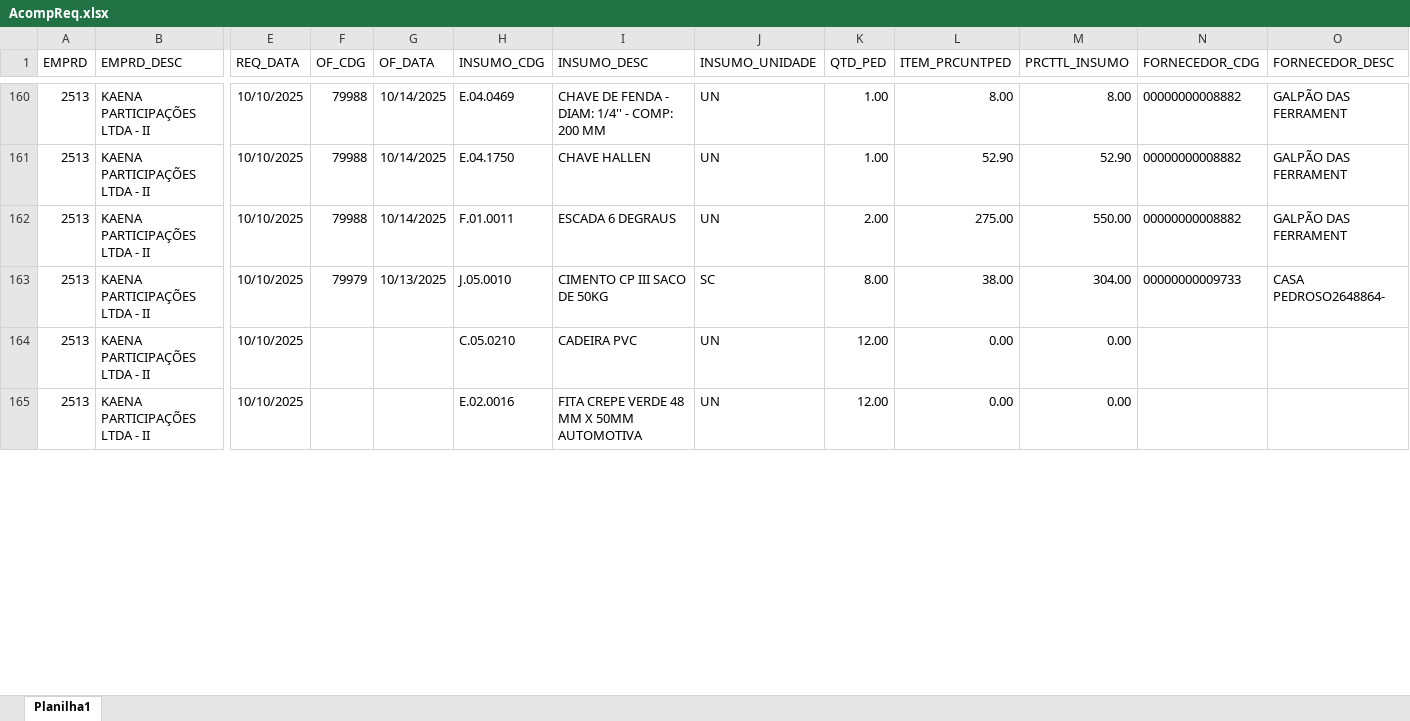
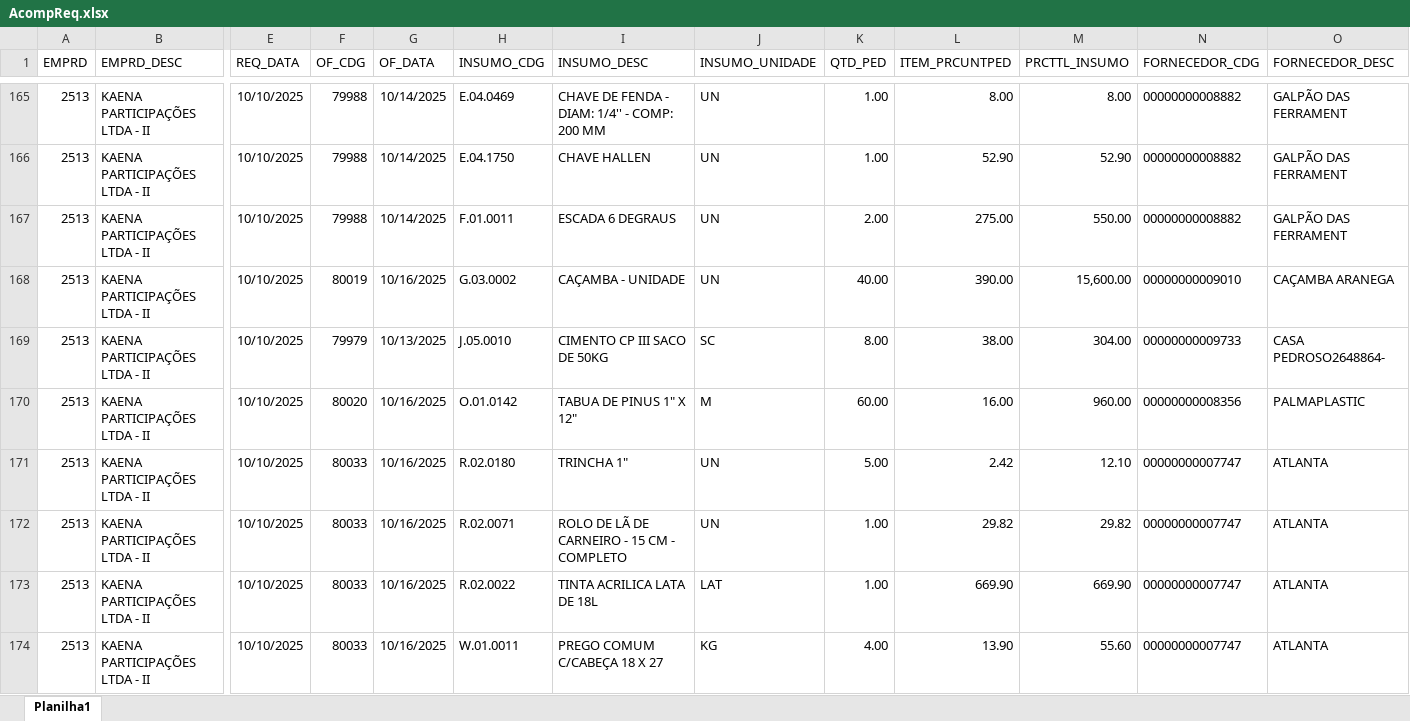
Before and after one commit to Mgiglio98/acompanhamento-requisicoes, an Excel workbook: AcompReq.xlsx, sheet Planilha1, drawn as a sheet; only a part is shown, gaps mark what is left out; the shorter side is filled out with more unchanged rows; values as stored, in another font and other column widths than the file's, no borders; addresses are those after the commit; rows hold the shown columns only; the diff covers the shown part only; the diff names each change by its address in the sheet, - before the commit and + after, or states it on an @@ line.

```diff
--- a/AcompReq.xlsx (sheet Planilha1)
+++ b/AcompReq.xlsx (sheet Planilha1)
+row 168: 2513 | KAENA PARTICIPAÇÕES LTDA - II | 10/10/2025 | 80019 | 10/16/2025 | G.03.0002 | CAÇAMBA - UNIDADE | UN | 40.00 | 390.00 | 15,600.00 | 00000000009010 | CAÇAMBA ARANEGA
+row 170: 2513 | KAENA PARTICIPAÇÕES LTDA - II | 10/10/2025 | 80020 | 10/16/2025 | O.01.0142 | TABUA DE PINUS 1" X 12" | M | 60.00 | 16.00 | 960.00 | 00000000008356 | PALMAPLASTIC
-F171 (OF_CDG): (empty)
+F171 (OF_CDG): 80033
-G171 (OF_DATA): (empty)
+G171 (OF_DATA): 10/16/2025
-H171 (INSUMO_CDG): C.05.0210
+H171 (INSUMO_CDG): R.02.0180
-I171 (INSUMO_DESC): CADEIRA PVC
+I171 (INSUMO_DESC): TRINCHA 1"
-K171 (QTD_PED): 12.00
+K171 (QTD_PED): 5.00
-L171 (ITEM_PRCUNTPED): 0.00
+L171 (ITEM_PRCUNTPED): 2.42
-M171 (PRCTTL_INSUMO): 0.00
+M171 (PRCTTL_INSUMO): 12.10
-N171 (FORNECEDOR_CDG): (empty)
+N171 (FORNECEDOR_CDG): 00000000007747
-O171 (FORNECEDOR_DESC): (empty)
+O171 (FORNECEDOR_DESC): ATLANTA
+row 172: 2513 | KAENA PARTICIPAÇÕES LTDA - II | 10/10/2025 | 80033 | 10/16/2025 | R.02.0071 | ROLO DE LÃ DE CARNEIRO - 15 CM - COMPLETO | UN | 1.00 | 29.82 | 29.82 | 00000000007747 | ATLANTA
+row 173: 2513 | KAENA PARTICIPAÇÕES LTDA - II | 10/10/2025 | 80033 | 10/16/2025 | R.02.0022 | TINTA ACRILICA LATA DE 18L | LAT | 1.00 | 669.90 | 669.90 | 00000000007747 | ATLANTA
+row 174: 2513 | KAENA PARTICIPAÇÕES LTDA - II | 10/10/2025 | 80033 | 10/16/2025 | W.01.0011 | PREGO COMUM C/CABEÇA 18 X 27 | KG | 4.00 | 13.90 | 55.60 | 00000000007747 | ATLANTA
```
Also changed, not shown: 30 added rows, 12 removed rows and 16 edited cells elsewhere in this sheet.
